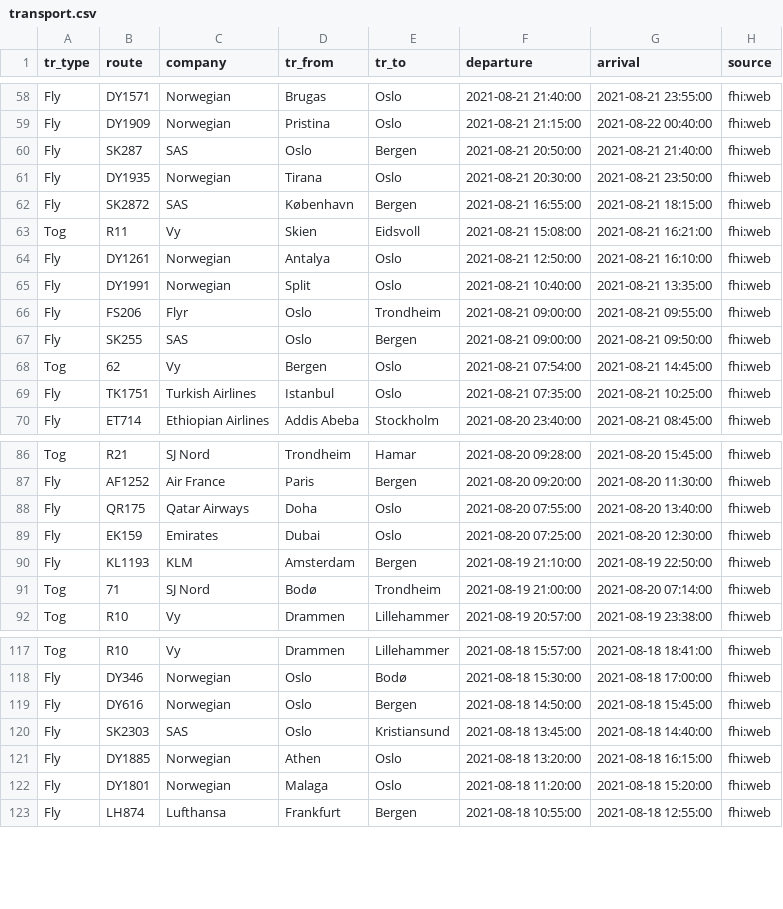
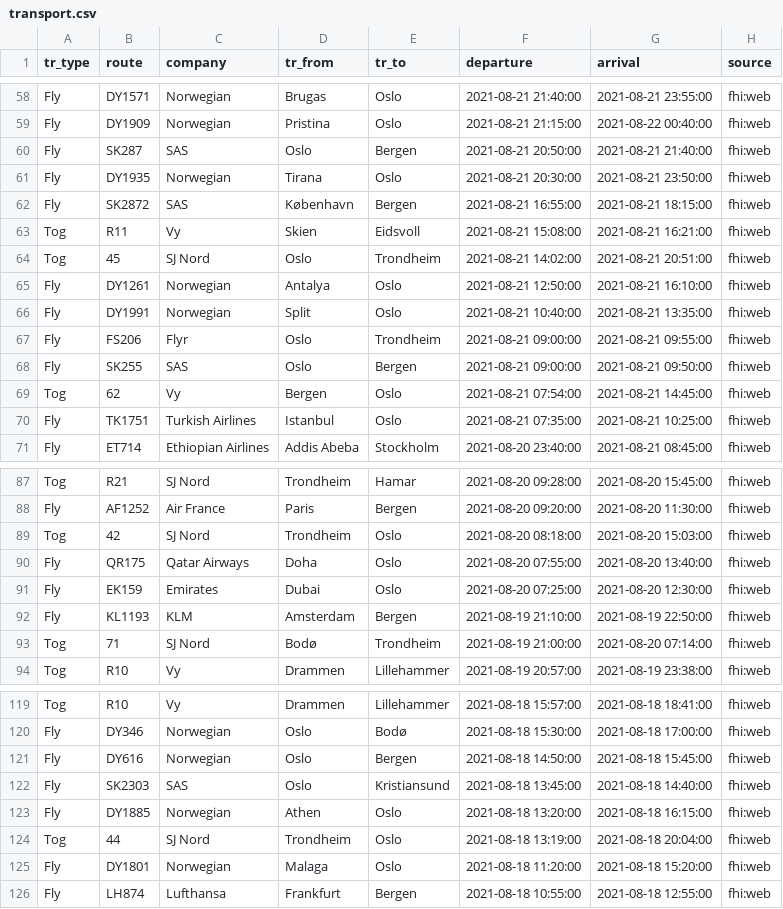
Before and after one commit to frefrik/covid19norge-data, a CSV file: data/transport.csv, drawn as a sheet; only a part is shown, gaps mark what is left out; the diff names each change by its address in the sheet, - before the commit and + after, or states it on an @@ line.

```diff
--- a/data/transport.csv
+++ b/data/transport.csv
+row 64: Tog | 45 | SJ Nord | Oslo | Trondheim | 2021-08-21 14:02:00 | 2021-08-21 20:51:00 | fhi:web
+row 89: Tog | 42 | SJ Nord | Trondheim | Oslo | 2021-08-20 08:18:00 | 2021-08-20 15:03:00 | fhi:web
+row 124: Tog | 44 | SJ Nord | Trondheim | Oslo | 2021-08-18 13:19:00 | 2021-08-18 20:04:00 | fhi:web
```
Also changed, not shown: 2 other files.
